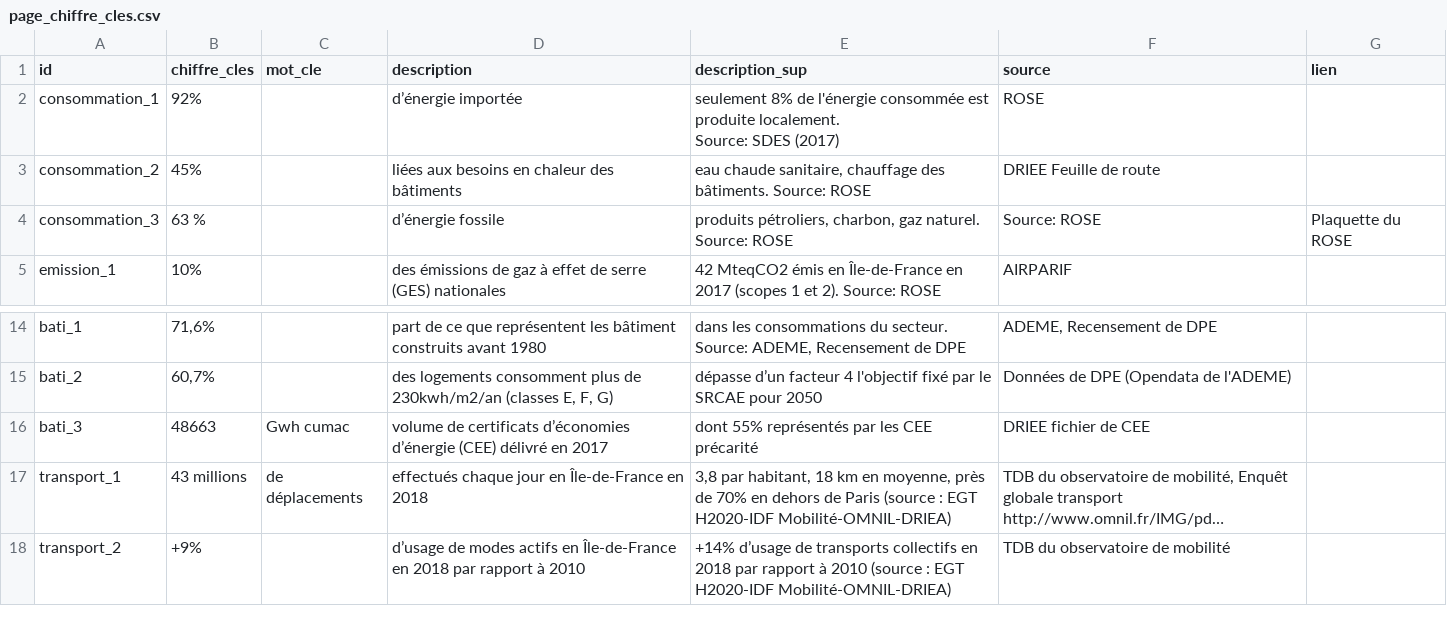
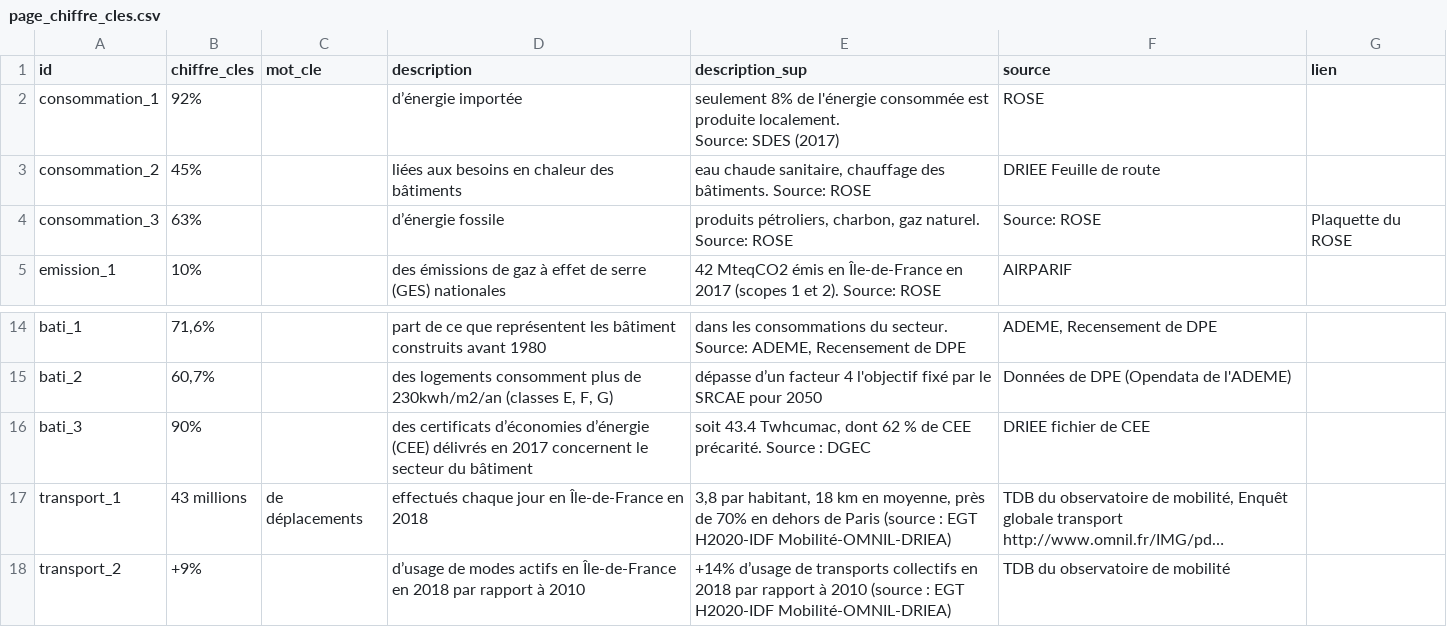
Before and after one commit to SECV-PEE/SECV-PEE.github.io, a CSV file: data/page1_consommation/page_chiffre_cles.csv, drawn as a sheet; only a part is shown, gaps mark what is left out; long unchanged cells end in …; the diff names each change by its address in the sheet, - before the commit and + after, or states it on an @@ line.

Commit message:
Add files via upload

```diff
--- a/data/page1_consommation/page_chiffre_cles.csv
+++ b/data/page1_consommation/page_chiffre_cles.csv
-B4 (chiffre_cles): 63 %
+B4 (chiffre_cles): 63%
-B16 (chiffre_cles): 48663
+B16 (chiffre_cles): 90%
-C16 (mot_cle): Gwh cumac
+C16 (mot_cle): (empty)
-D16 (description): volume de certificats d’économies d’énergie (CEE) délivré en 2017
+D16 (description): des certificats d’économies d’énergie (CEE) délivrés en 2017 concernent le secteur du bâtiment
-E16 (description_sup): dont 55% représentés par les CEE précarité
+E16 (description_sup): soit 43.4 Twhcumac, dont 62 % de CEE précarité. Source : DGEC
```
